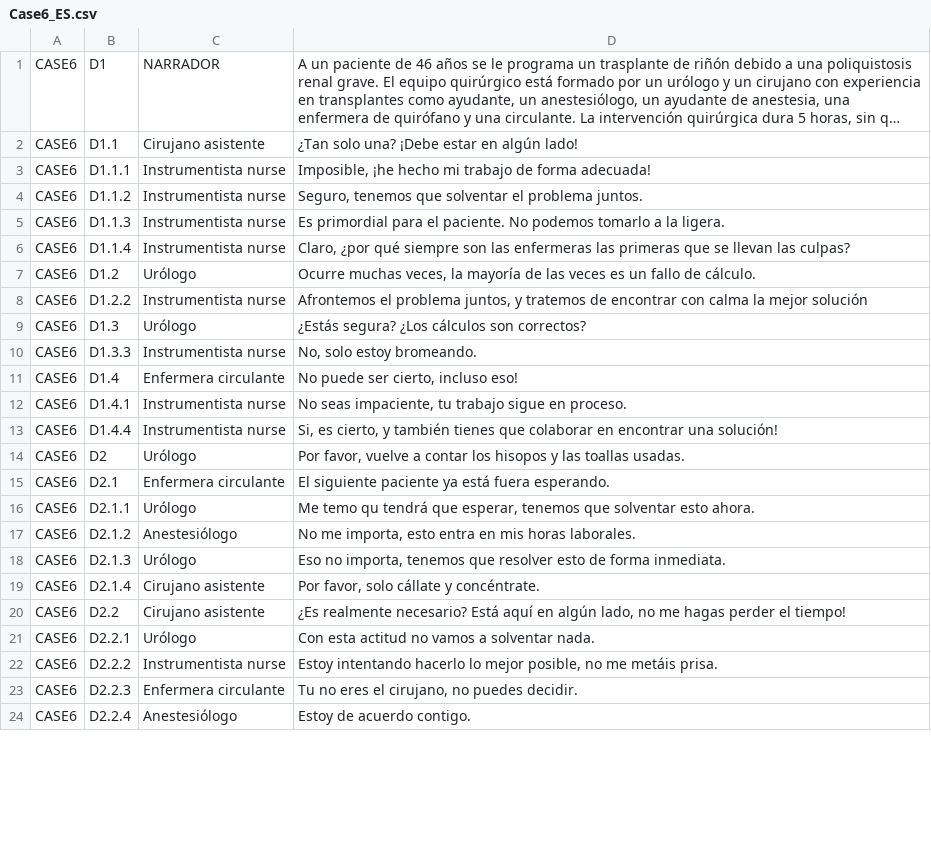
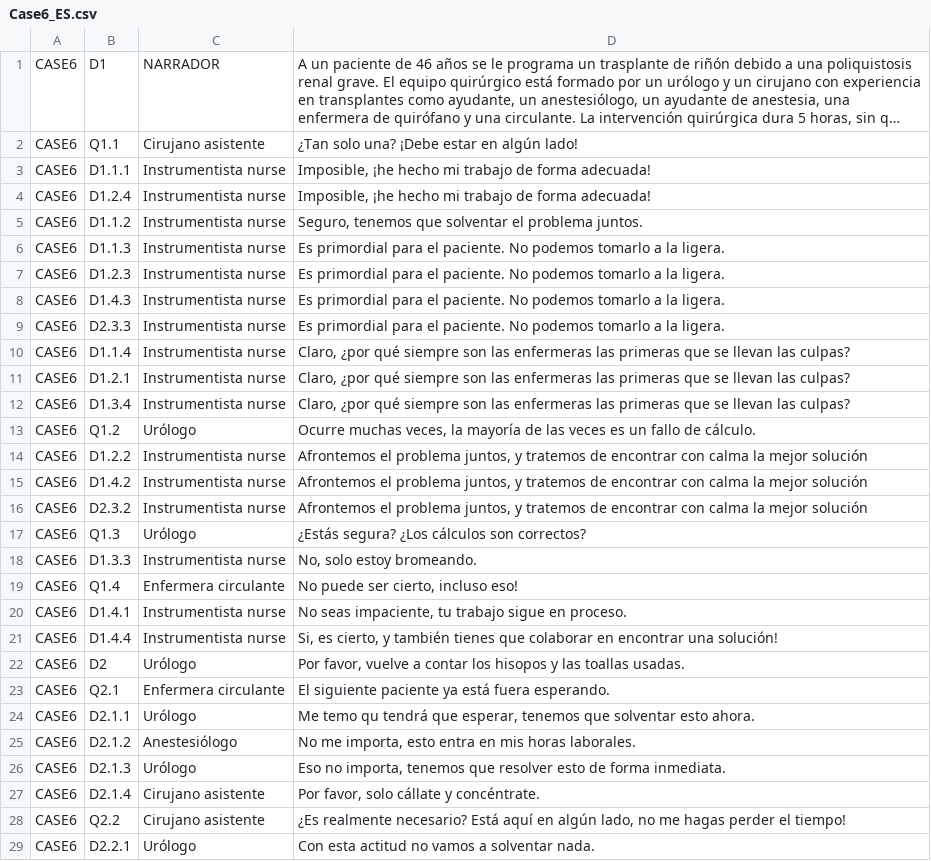
Before and after one commit to JoaquinBuzzles96/S4G-master, a CSV file: Assets/Resources/Languages/Case6_ES.csv, drawn as a sheet; only a part is shown; the shorter side is filled out with more unchanged rows; long unchanged cells end in …; addresses are those after the commit; the diff covers the shown part only; the diff names each change by its address in the sheet, - before the commit and + after, or states it on an @@ line.

Commit message:
Some texts fixed in case 6

```diff
--- a/Assets/Resources/Languages/Case6_ES.csv
+++ b/Assets/Resources/Languages/Case6_ES.csv
-B2: D1.1
+B2: Q1.1
+row 4: CASE6 | D1.2.4 | Instrumentista nurse | Imposible, ¡he hecho mi trabajo de forma adecuada!
+row 7: CASE6 | D1.2.3 | Instrumentista nurse | Es primordial para el paciente. No podemos tomarlo a la ligera.
+row 8: CASE6 | D1.4.3 | Instrumentista nurse | Es primordial para el paciente. No podemos tomarlo a la ligera.
+row 9: CASE6 | D2.3.3 | Instrumentista nurse | Es primordial para el paciente. No podemos tomarlo a la ligera.
+row 11: CASE6 | D1.2.1 | Instrumentista nurse | Claro, ¿por qué siempre son las enfermeras las primeras que se llevan las culpas?
+row 12: CASE6 | D1.3.4 | Instrumentista nurse | Claro, ¿por qué siempre son las enfermeras las primeras que se llevan las culpas?
-B13: D1.2
+B13: Q1.2
+row 15: CASE6 | D1.4.2 | Instrumentista nurse | Afrontemos el problema juntos, y tratemos de encontrar con calma la mejor solución
+row 16: CASE6 | D2.3.2 | Instrumentista nurse | Afrontemos el problema juntos, y tratemos de encontrar con calma la mejor solución
-B17: D1.3
+B17: Q1.3
-B19: D1.4
+B19: Q1.4
-B23: D2.1
+B23: Q2.1
-B28: D2.2
+B28: Q2.2
```
Also changed, not shown: 1 added row and 17 edited cells elsewhere in this file.
